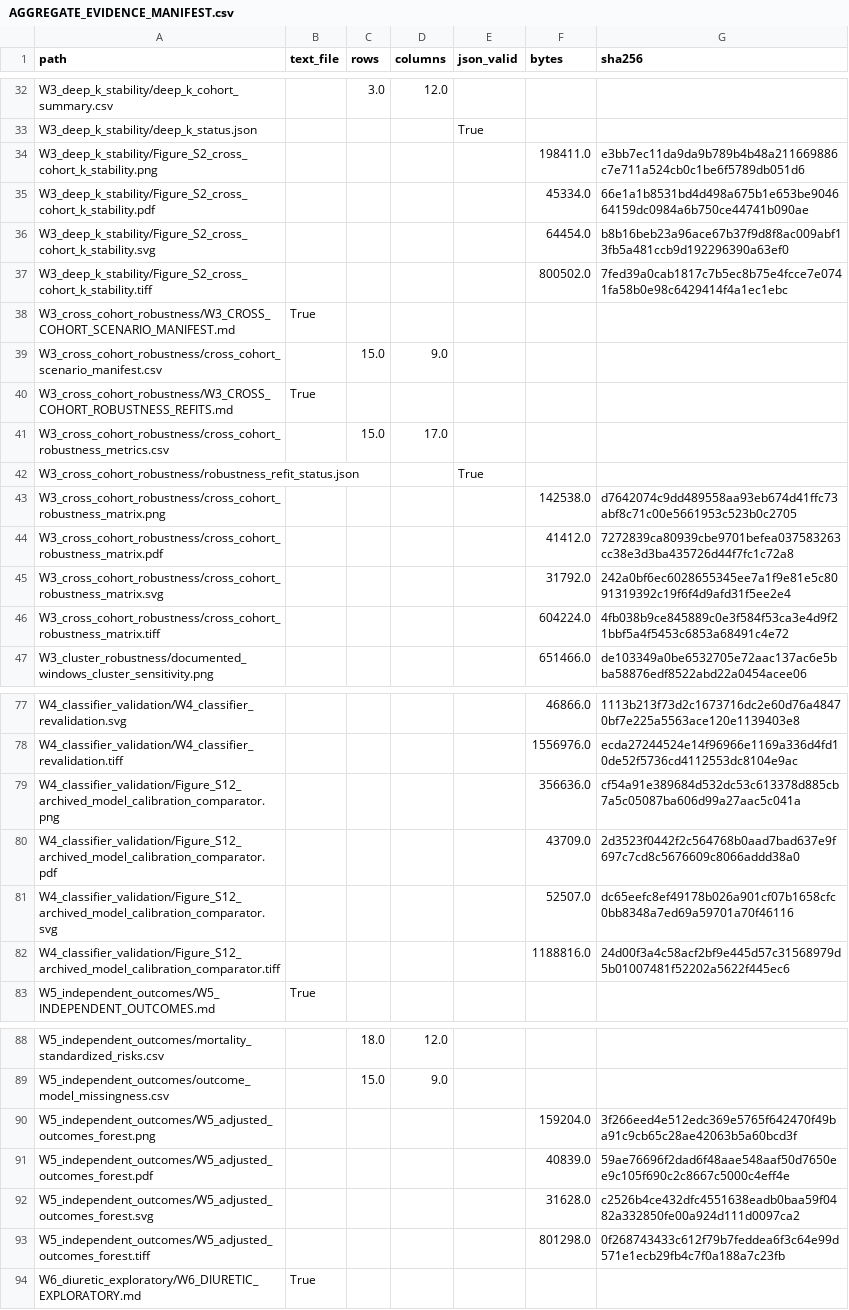
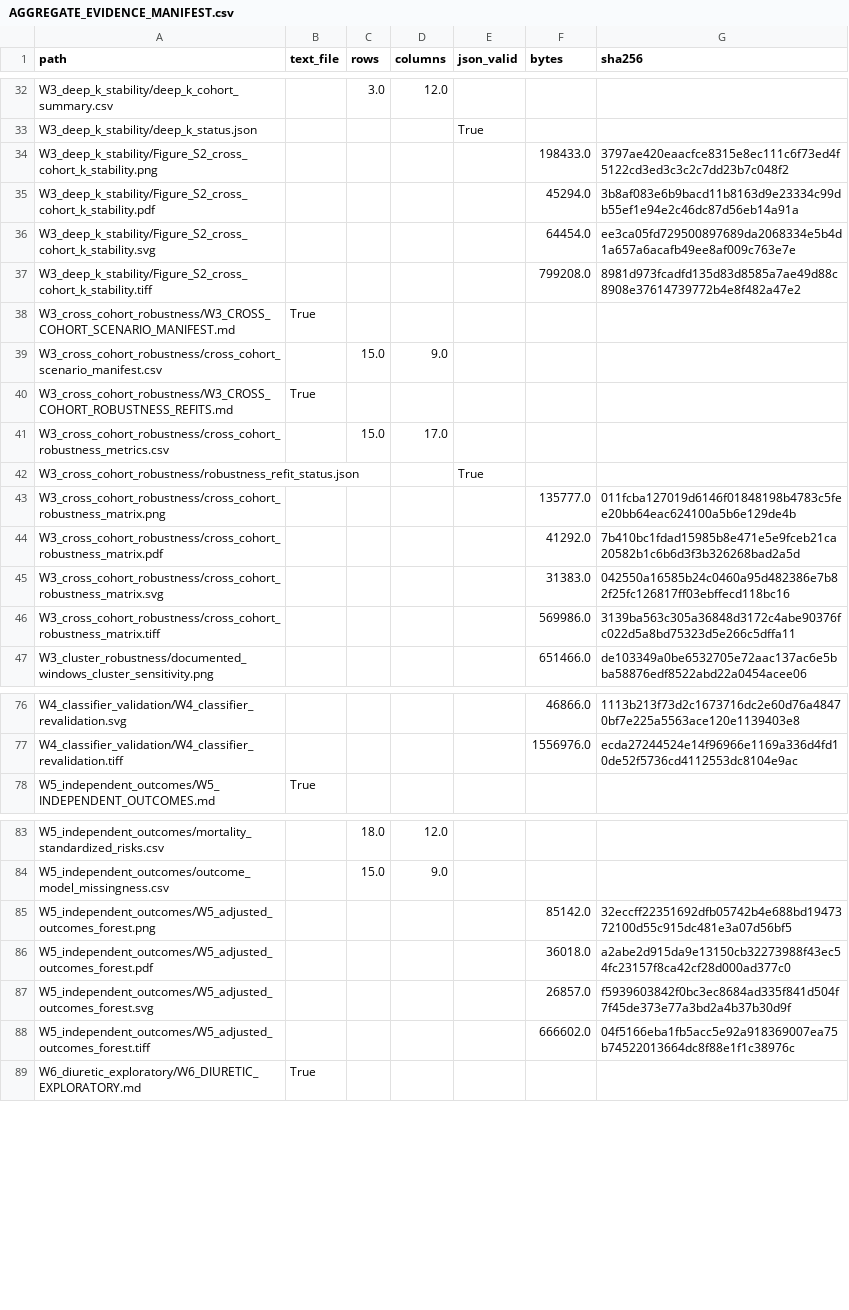
Before and after one commit to HaibooZhu/SA-AKI-Longitudinal-Subphenotyping, a CSV file: aggregate_results/AGGREGATE_EVIDENCE_MANIFEST.csv, drawn as a sheet; only a part is shown, gaps mark what is left out; the diff covers the shown part only.

```diff
--- a/aggregate_results/AGGREGATE_EVIDENCE_MANIFEST.csv
+++ b/aggregate_results/AGGREGATE_EVIDENCE_MANIFEST.csv
@@ -33,6 +33,6 @@ W3_deep_k_stability/deep_k_cohort_summary.csv,,3.0,12.0,,,
 W3_deep_k_stability/deep_k_status.json,,,,True,,
-W3_deep_k_stability/Figure_S2_cross_cohort_k_stability.png,,,,,198411.0,e3bb7ec11da9da9b789b4b48a211669886c7e711a524cb0c1be6f5789db051d6
-W3_deep_k_stability/Figure_S2_cross_cohort_k_stability.pdf,,,,,45334.0,66e1a1b8531bd4d498a675b1e653be904664159dc0984a6b750ce44741b090ae
-W3_deep_k_stability/Figure_S2_cross_cohort_k_stability.svg,,,,,64454.0,b8b16beb23a96ace67b37f9d8f8ac009abf13fb5a481ccb9d192296390a63ef0
-W3_deep_k_stability/Figure_S2_cross_cohort_k_stability.tiff,,,,,800502.0,7fed39a0cab1817c7b5ec8b75e4fcce7e0741fa58b0e98c6429414f4a1ec1ebc
+W3_deep_k_stability/Figure_S2_cross_cohort_k_stability.png,,,,,198433.0,3797ae420eaacfce8315e8ec111c6f73ed4f5122cd3ed3c3c2c7dd23b7c048f2
+W3_deep_k_stability/Figure_S2_cross_cohort_k_stability.pdf,,,,,45294.0,3b8af083e6b9bacd11b8163d9e23334c99db55ef1e94e2c46dc87d56eb14a91a
+W3_deep_k_stability/Figure_S2_cross_cohort_k_stability.svg,,,,,64454.0,ee3ca05fd729500897689da2068334e5b4d1a657a6acafb49ee8af009c763e7e
+W3_deep_k_stability/Figure_S2_cross_cohort_k_stability.tiff,,,,,799208.0,8981d973fcadfd135d83d8585a7ae49d88c8908e37614739772b4e8f482a47e2
 W3_cross_cohort_robustness/W3_CROSS_COHORT_SCENARIO_MANIFEST.md,True,,,,,
@@ -42,6 +42,6 @@ W3_cross_cohort_robustness/cross_cohort_robustness_metrics.csv,,15.0,17.0,,,
 W3_cross_cohort_robustness/robustness_refit_status.json,,,,True,,
-W3_cross_cohort_robustness/cross_cohort_robustness_matrix.png,,,,,142538.0,d7642074c9dd489558aa93eb674d41ffc73abf8c71c00e5661953c523b0c2705
-W3_cross_cohort_robustness/cross_cohort_robustness_matrix.pdf,,,,,41412.0,7272839ca80939cbe9701befea037583263cc38e3d3ba435726d44f7fc1c72a8
-W3_cross_cohort_robustness/cross_cohort_robustness_matrix.svg,,,,,31792.0,242a0bf6ec6028655345ee7a1f9e81e5c8091319392c19f6f4d9afd31f5ee2e4
-W3_cross_cohort_robustness/cross_cohort_robustness_matrix.tiff,,,,,604224.0,4fb038b9ce845889c0e3f584f53ca3e4d9f21bbf5a4f5453c6853a68491c4e72
+W3_cross_cohort_robustness/cross_cohort_robustness_matrix.png,,,,,135777.0,011fcba127019d6146f01848198b4783c5fee20bb64eac624100a5b6e129de4b
+W3_cross_cohort_robustness/cross_cohort_robustness_matrix.pdf,,,,,41292.0,7b410bc1fdad15985b8e471e5e9fceb21ca20582b1c6b6d3f3b326268bad2a5d
+W3_cross_cohort_robustness/cross_cohort_robustness_matrix.svg,,,,,31383.0,042550a16585b24c0460a95d482386e7b82f25fc126817ff03ebffecd118bc16
+W3_cross_cohort_robustness/cross_cohort_robustness_matrix.tiff,,,,,569986.0,3139ba563c305a36848d3172c4abe90376fc022d5a8bd75323d5e266c5dffa11
 W3_cluster_robustness/documented_windows_cluster_sensitivity.png,,,,,651466.0,de103349a0be6532705e72aac137ac6e5bba58876edf8522abd22a0454acee06
@@ -78,6 +77,2 @@ W4_classifier_validation/W4_classifier_revalidation.svg,,,,,46866.0,1113b213f73d
 W4_classifier_validation/W4_classifier_revalidation.tiff,,,,,1556976.0,ecda27244524e14f96966e1169a336d4fd10de52f5736cd4112553dc8104e9ac
-W4_classifier_validation/Figure_S12_archived_model_calibration_comparator.png,,,,,356636.0,cf54a91e389684d532dc53c613378d885cb7a5c05087ba606d99a27aac5c041a
-W4_classifier_validation/Figure_S12_archived_model_calibration_comparator.pdf,,,,,43709.0,2d3523f0442f2c564768b0aad7bad637e9f697c7cd8c5676609c8066addd38a0
-W4_classifier_validation/Figure_S12_archived_model_calibration_comparator.svg,,,,,52507.0,dc65eefc8ef49178b026a901cf07b1658cfc0bb8348a7ed69a59701a70f46116
-W4_classifier_validation/Figure_S12_archived_model_calibration_comparator.tiff,,,,,1188816.0,24d00f3a4c58acf2bf9e445d57c31568979d5b01007481f52202a5622f445ec6
 W5_independent_outcomes/W5_INDEPENDENT_OUTCOMES.md,True,,,,,
@@ -89,6 +84,6 @@ W5_independent_outcomes/mortality_standardized_risks.csv,,18.0,12.0,,,
 W5_independent_outcomes/outcome_model_missingness.csv,,15.0,9.0,,,
-W5_independent_outcomes/W5_adjusted_outcomes_forest.png,,,,,159204.0,3f266eed4e512edc369e5765f642470f49ba91c9cb65c28ae42063b5a60bcd3f
-W5_independent_outcomes/W5_adjusted_outcomes_forest.pdf,,,,,40839.0,59ae76696f2dad6f48aae548aaf50d7650ee9c105f690c2c8667c5000c4eff4e
-W5_independent_outcomes/W5_adjusted_outcomes_forest.svg,,,,,31628.0,c2526b4ce432dfc4551638eadb0baa59f0482a332850fe00a924d111d0097ca2
-W5_independent_outcomes/W5_adjusted_outcomes_forest.tiff,,,,,801298.0,0f268743433c612f79b7feddea6f3c64e99d571e1ecb29fb4c7f0a188a7c23fb
+W5_independent_outcomes/W5_adjusted_outcomes_forest.png,,,,,85142.0,32eccff22351692dfb05742b4e688bd1947372100d55c915dc481e3a07d56bf5
+W5_independent_outcomes/W5_adjusted_outcomes_forest.pdf,,,,,36018.0,a2abe2d915da9e13150cb32273988f43ec54fc23157f8ca42cf28d000ad377c0
+W5_independent_outcomes/W5_adjusted_outcomes_forest.svg,,,,,26857.0,f5939603842f0bc3ec8684ad335f841d504f7f45de373e77a3bd2a4b37b30d9f
+W5_independent_outcomes/W5_adjusted_outcomes_forest.tiff,,,,,666602.0,04f5166eba1fb5acc5e92a918369007ea75b74522013664dc8f88e1f1c38976c
 W6_diuretic_exploratory/W6_DIURETIC_EXPLORATORY.md,True,,,,,
```
Also changed, not shown: 1 removed row elsewhere in this file, aggregate_results/W11_figure_qa/figure_export_manifest.csv, revision_analysis/07_tables_figures/figure_visual_review.csv, 40 other files.
